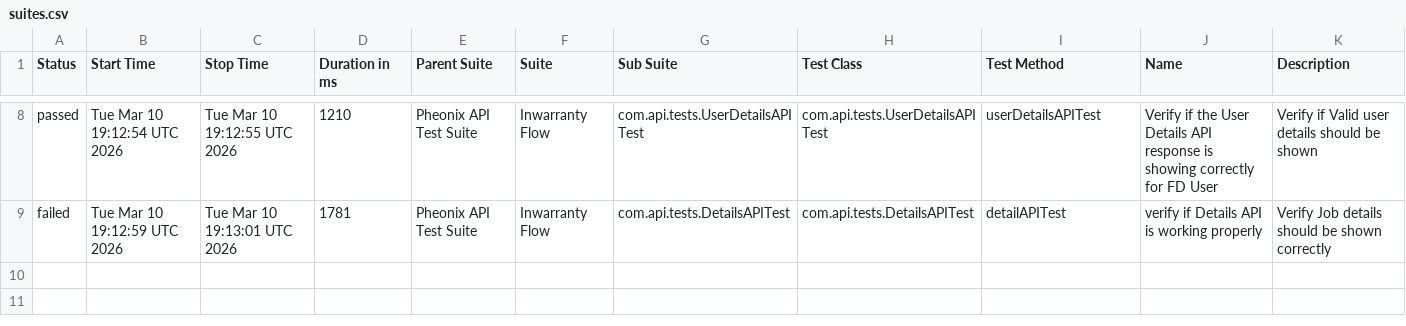
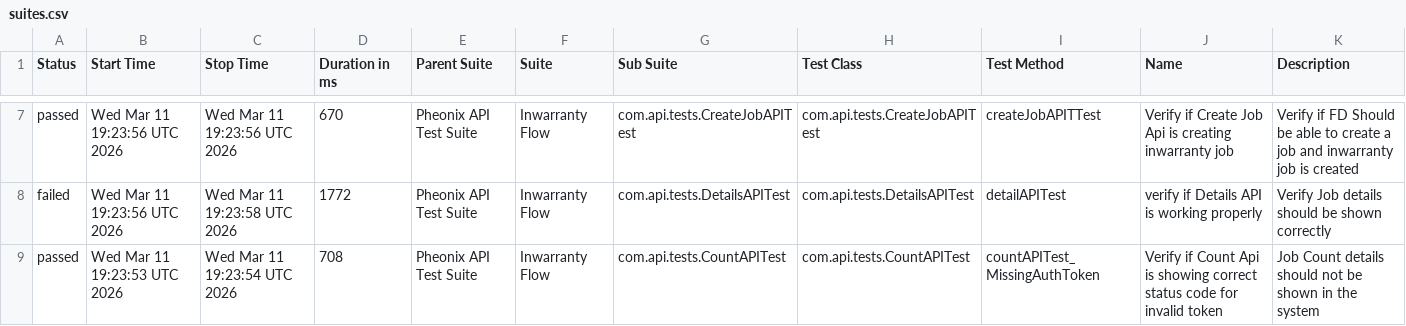
Before and after one commit to AnantKinlekar/PheonixTestAutomationFramework, a CSV file: data/suites.csv, drawn as a sheet; only a part is shown, gaps mark what is left out; the diff covers the shown part only.

```diff
--- a/data/suites.csv
+++ b/data/suites.csv
@@ -8,2 +7,3 @@
-"passed","Tue Mar 10 19:12:54 UTC 2026","Tue Mar 10 19:12:55 UTC 2026","1210","Pheonix API Test Suite","Inwarranty Flow","com.api.tests.UserDetailsAPITest","com.api.tests.UserDetailsAPITest","userDetailsAPITest","Verify if the User Details API response is showing correctly for FD User","Verify if Valid user details should be shown"
-"failed","Tue Mar 10 19:12:59 UTC 2026","Tue Mar 10 19:13:01 UTC 2026","1781","Pheonix API Test Suite","Inwarranty Flow","com.api.tests.DetailsAPITest","com.api.tests.DetailsAPITest","detailAPITest","verify if Details API is working properly","Verify Job details should be shown correctly"
+"passed","Wed Mar 11 19:23:56 UTC 2026","Wed Mar 11 19:23:56 UTC 2026","670","Pheonix API Test Suite","Inwarranty Flow","com.api.tests.CreateJobAPITest","com.api.tests.CreateJobAPITest","createJobAPITTest","Verify if Create Job Api is creating inwarranty job","Verify if FD Should be able to create a job and inwarranty job is created"
+"failed","Wed Mar 11 19:23:56 UTC 2026","Wed Mar 11 19:23:58 UTC 2026","1772","Pheonix API Test Suite","Inwarranty Flow","com.api.tests.DetailsAPITest","com.api.tests.DetailsAPITest","detailAPITest","verify if Details API is working properly","Verify Job details should be shown correctly"
+"passed","Wed Mar 11 19:23:53 UTC 2026","Wed Mar 11 19:23:54 UTC 2026","708","Pheonix API Test Suite","Inwarranty Flow","com.api.tests.CountAPITest","com.api.tests.CountAPITest","countAPITest_MissingAuthToken","Verify if Count Api is showing correct status code for invalid token","Job Count details should not be shown in the system"
```
Also changed, not shown: 1 removed row and 30 edited cells elsewhere in this file, data/behaviors.csv, 51 other files.
